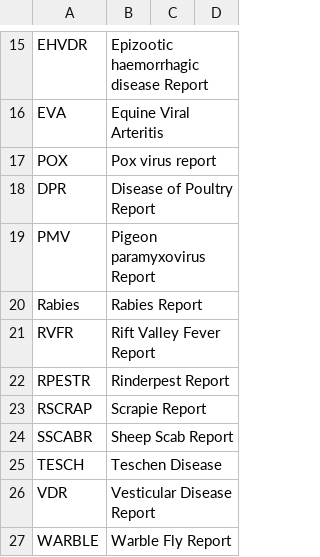
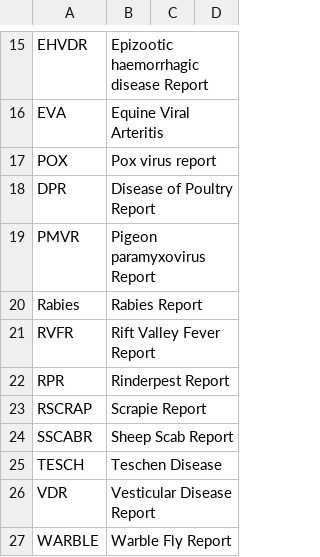
Before and after one commit to openregister/notifiable-animal-disease-data, a TSV file: data/notifiable-animal-disease-investigation-category/notifiable-animal-disease-investigation-category.tsv, drawn as a sheet; only a part is shown, gaps mark what is left out.

Commit message:
updated data to reflect jonathans feedback

```diff
--- a/data/notifiable-animal-disease-investigation-category/notifiable-animal-disease-investigation-category.tsv
+++ b/data/notifiable-animal-disease-investigation-category/notifiable-animal-disease-investigation-category.tsv
@@ -18,6 +18,6 @@ POX	Pox virus report
 DPR	Disease of Poultry Report		
-PMV	Pigeon paramyxovirus Report		
+PMVR	Pigeon paramyxovirus Report		
 Rabies	Rabies Report		
 RVFR	Rift Valley Fever Report		
-RPESTR	Rinderpest Report		
+RPR	Rinderpest Report		
 RSCRAP	Scrapie Report		
```
Also changed, not shown: data/notifiable-animal-disease-confirmation-category/notifiable-animal-disease-confirmation-category.tsv, data/notifiable-animal-disease/notifiable-animal-disease.tsv.
